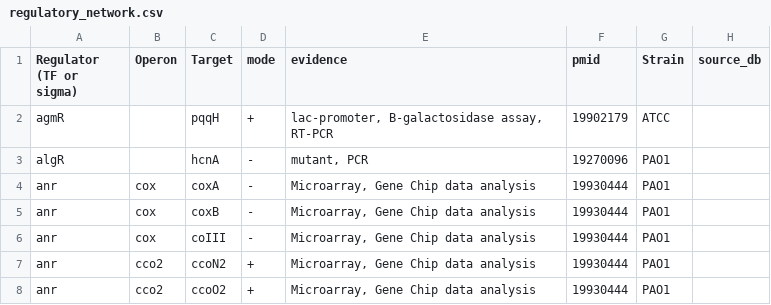
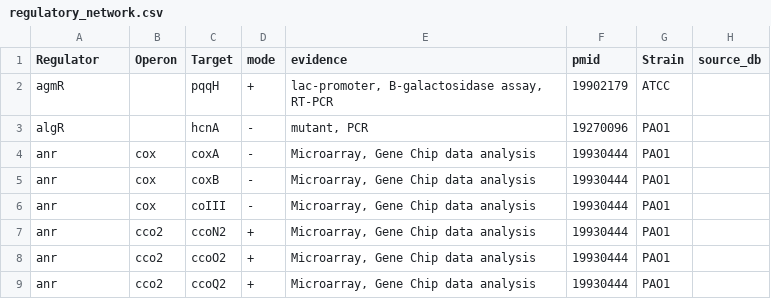
Before and after one commit to solodova/PaintDB, a CSV file: Data/PAO1_PA14/regulatory_network.csv, drawn as a sheet; only a part is shown; the shorter side is filled out with more unchanged rows.

```diff
--- a/Data/PAO1_PA14/regulatory_network.csv
+++ b/Data/PAO1_PA14/regulatory_network.csv
@@ -1,2 +1,2 @@
-Regulator (TF or sigma),Operon,Target,mode,evidence,pmid,Strain,source_db
+Regulator,Operon,Target,mode,evidence,pmid,Strain,source_db
 agmR,,pqqH,+,"lac-promoter, B-galactosidase assay, RT-PCR",19902179,ATCC,
```
Also changed, not shown: 16 other files.
